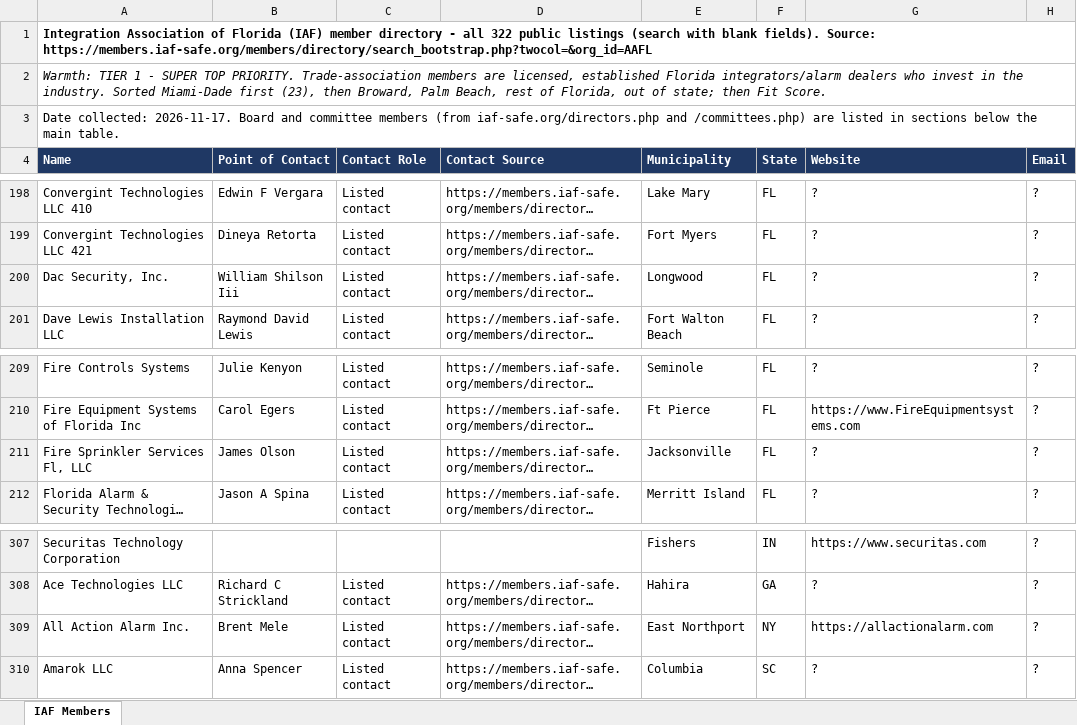
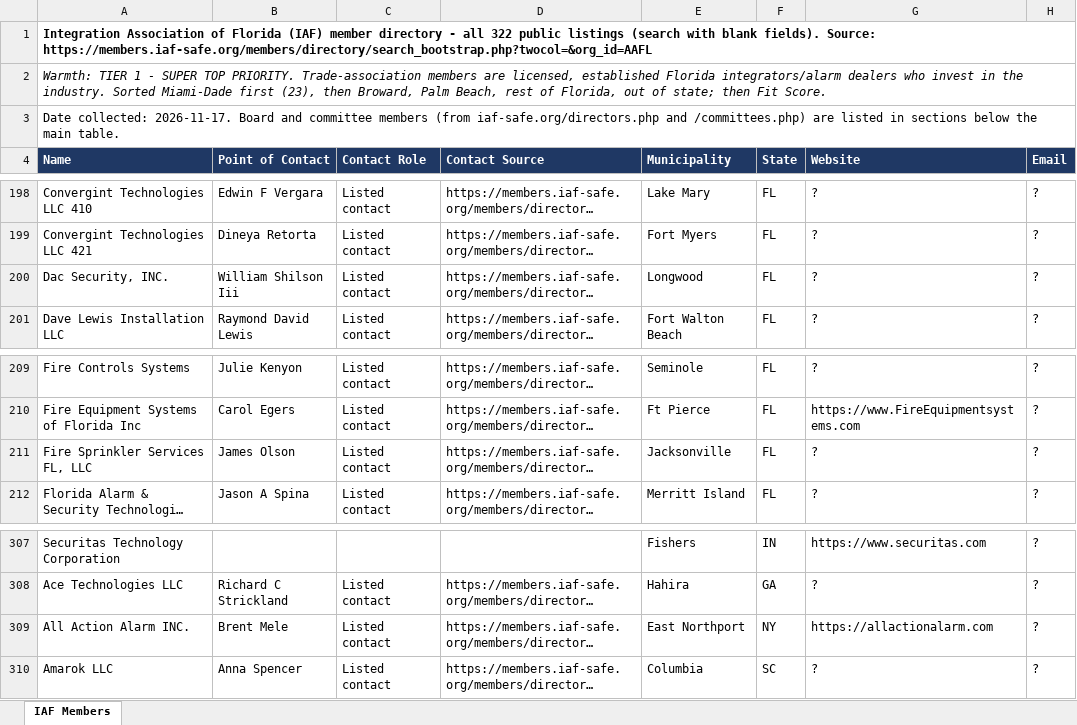
Before and after one commit to astromandrewsa-arch/DATALEADSMIAMI, an Excel workbook: leads/T1_IAF_Members.xlsx, sheet IAF Members, drawn as a sheet; only a part is shown, gaps mark what is left out; long unchanged cells end in …; values as stored, in another font and other column widths than the file's, no borders; the diff names each change by its address in the sheet, - before the commit and + after, or states it on an @@ line.

```diff
--- a/leads/T1_IAF_Members.xlsx (sheet IAF Members)
+++ b/leads/T1_IAF_Members.xlsx (sheet IAF Members)
-A200 (Name): Dac Security, Inc.
+A200 (Name): Dac Security, INC.
-A211 (Name): Fire Sprinkler Services Fl, LLC
+A211 (Name): Fire Sprinkler Services FL, LLC
-A309 (Name): All Action Alarm Inc.
+A309 (Name): All Action Alarm INC.
```
Also changed, not shown: leads/Master.xlsx, leads/T1_TMA_Members.xlsx, 26 other files.
